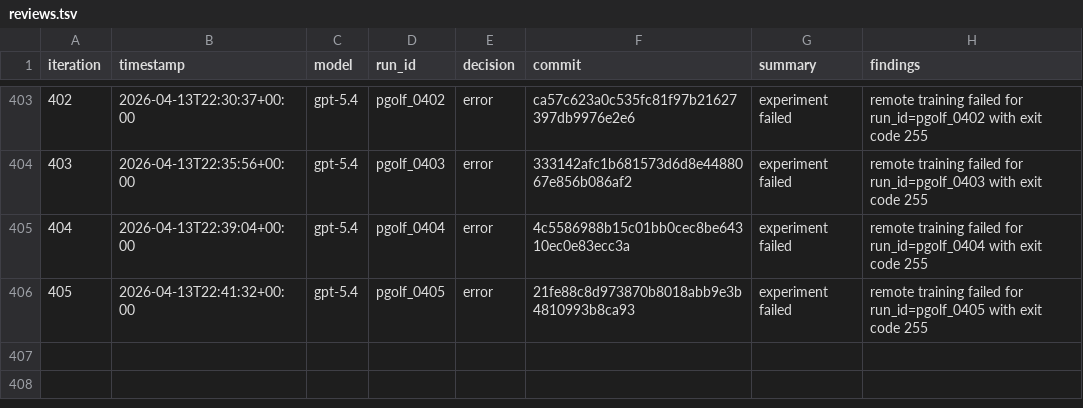
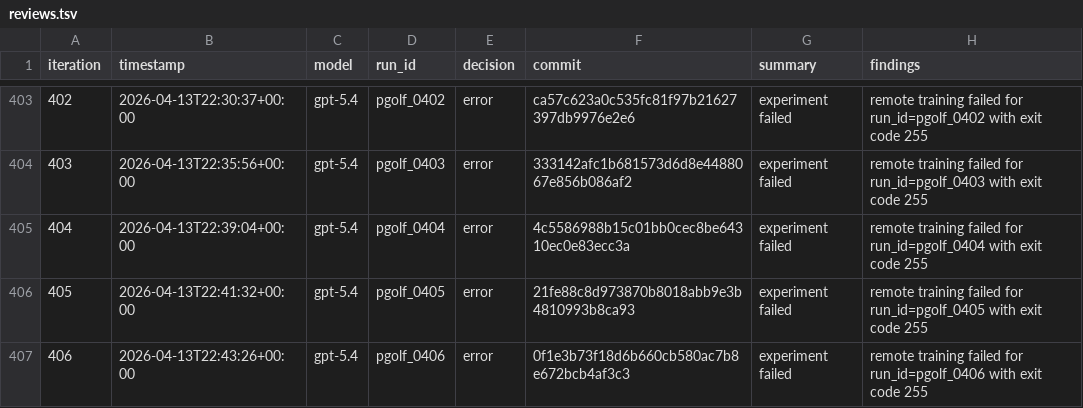
Before and after one commit to carlulsoe/parameter-golf, a TSV file: reviews.tsv, drawn as a sheet; only a part is shown, gaps mark what is left out; the diff names each change by its address in the sheet, - before the commit and + after, or states it on an @@ line.

Commit message:
chore(autoresearch): record error for pgolf_0406

```diff
--- a/reviews.tsv
+++ b/reviews.tsv
+row 407: 406 | 2026-04-13T22:43:26+00:00 | gpt-5.4 | pgolf_0406 | error | 0f1e3b73f18d6b660cb580ac7b8e672bcb4af3c3 | experiment failed | remote training failed for run_id=pgolf_0406 with exit code 255
```
Also changed, not shown: 1 other file.
